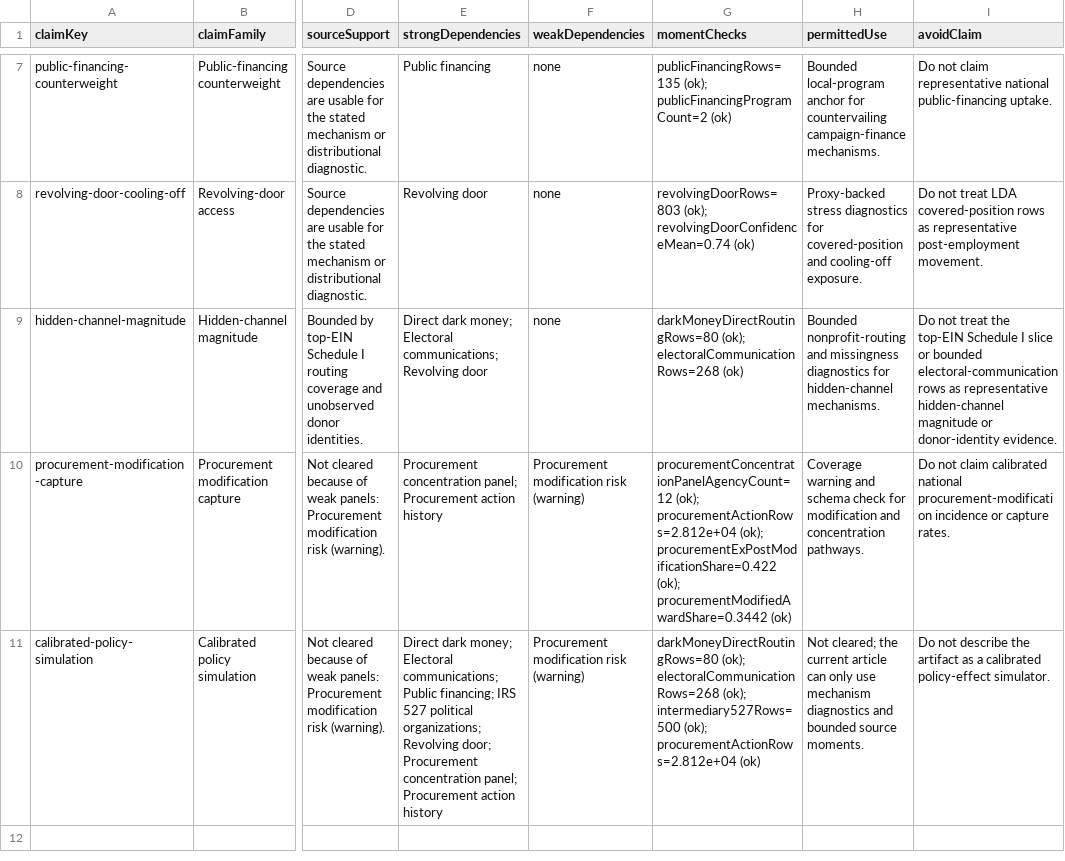
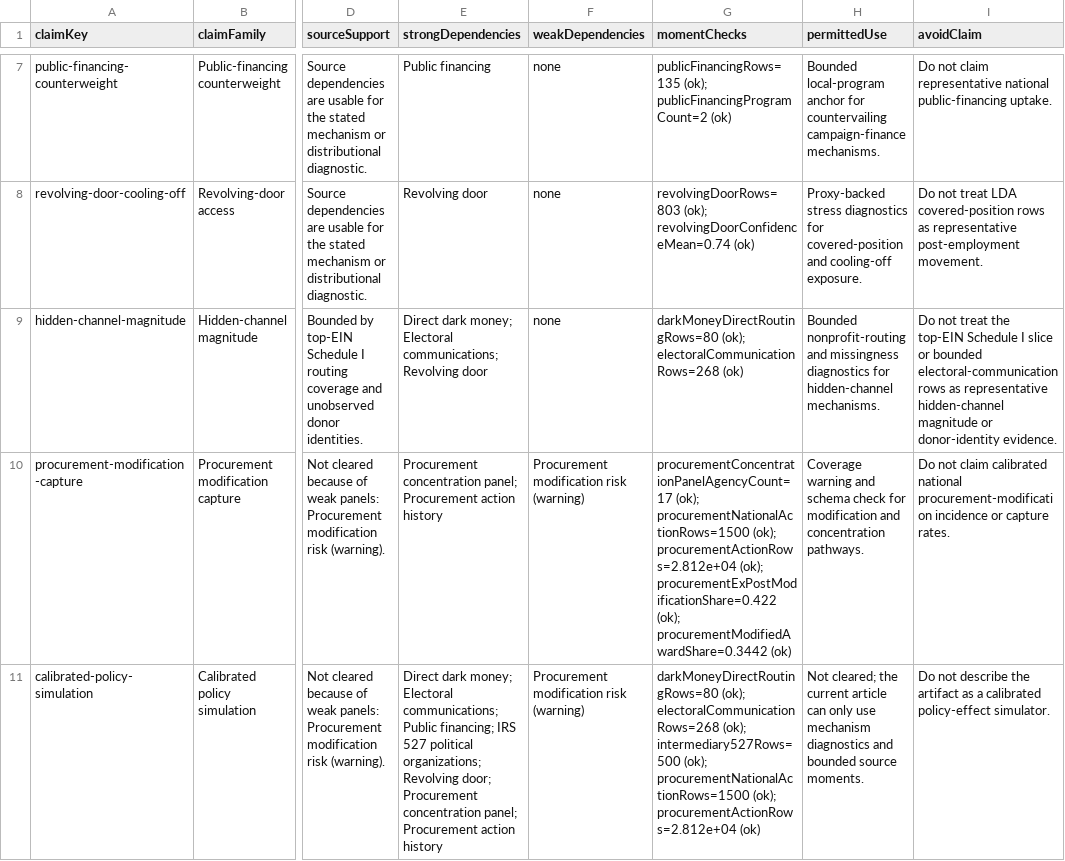
Before and after one commit to Jacoba1100254352/lobby-capture-simulator, a CSV file: reports/claim-source-dependency.csv, drawn as a sheet; only a part is shown, gaps mark what is left out; the diff names each change by its address in the sheet, - before the commit and + after, or states it on an @@ line.

```diff
--- a/reports/claim-source-dependency.csv
+++ b/reports/claim-source-dependency.csv
-G10 (momentChecks): procurementConcentrationPanelAgencyCount=12 (ok); procurementActionRows=2.812e+04…
+G10 (momentChecks): procurementConcentrationPanelAgencyCount=17 (ok); procurementNationalActionRows=1500 (ok); procurementActionRows=2.812e+04…
-G11 (momentChecks): …intermediary527Rows=500 (ok); procurementActionRows=2.812e+04 (ok)
+G11 (momentChecks): …intermediary527Rows=500 (ok); procurementNationalActionRows=1500 (ok); procurementActionRows=2.812e+04 (ok)
```
Also changed, not shown: reports/calibration-queue.csv, reports/procurement-denominator-audit.csv, 29 other files.
